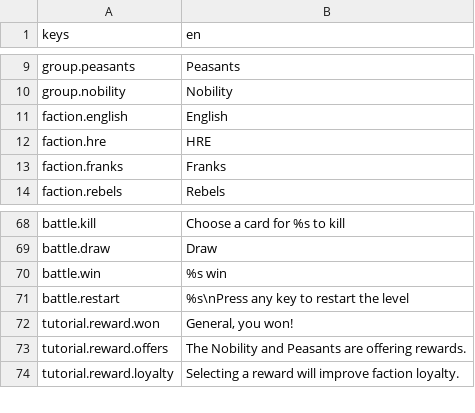
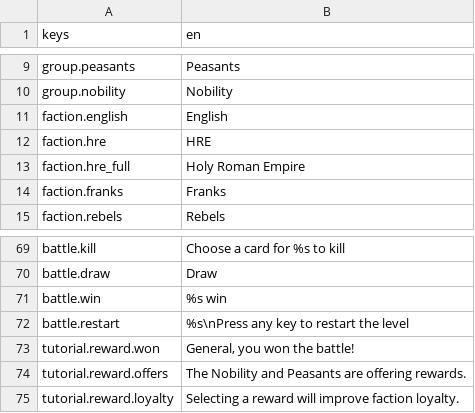
Before and after one commit to shlomiatia/Emphour2, a CSV file: Resources/Translations/en.csv, drawn as a sheet; only a part is shown, gaps mark what is left out.

```diff
--- a/Resources/Translations/en.csv
+++ b/Resources/Translations/en.csv
@@ -12,2 +12,3 @@ faction.english,English
 faction.hre,HRE
+faction.hre_full,Holy Roman Empire
 faction.franks,Franks
@@ -71,3 +72,3 @@ battle.win,%s win
 battle.restart,%s\nPress any key to restart the level
-tutorial.reward.won,"General, you won!"
+tutorial.reward.won,"General, you won the battle!"
 tutorial.reward.offers,The Nobility and Peasants are offering rewards.
```
Also changed, not shown: 21 other files.
